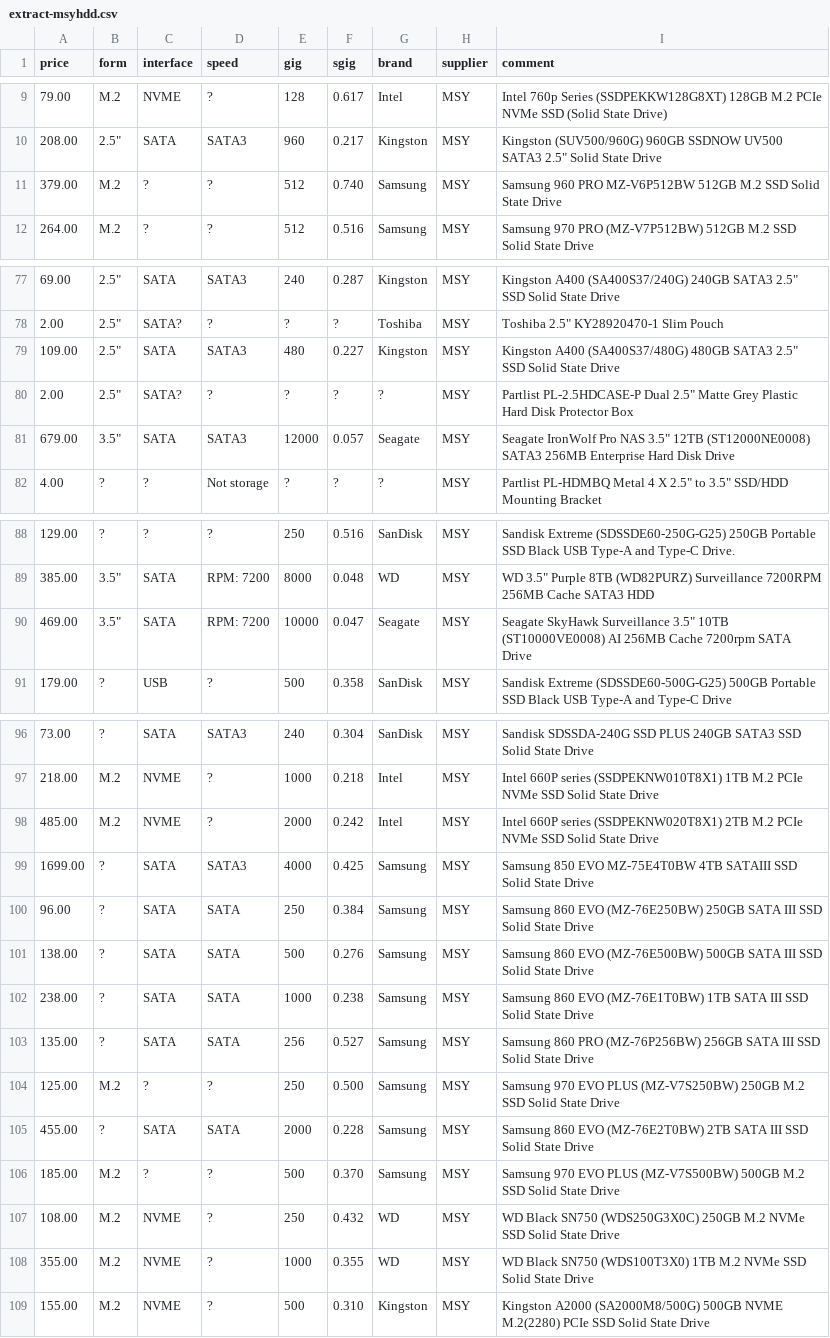
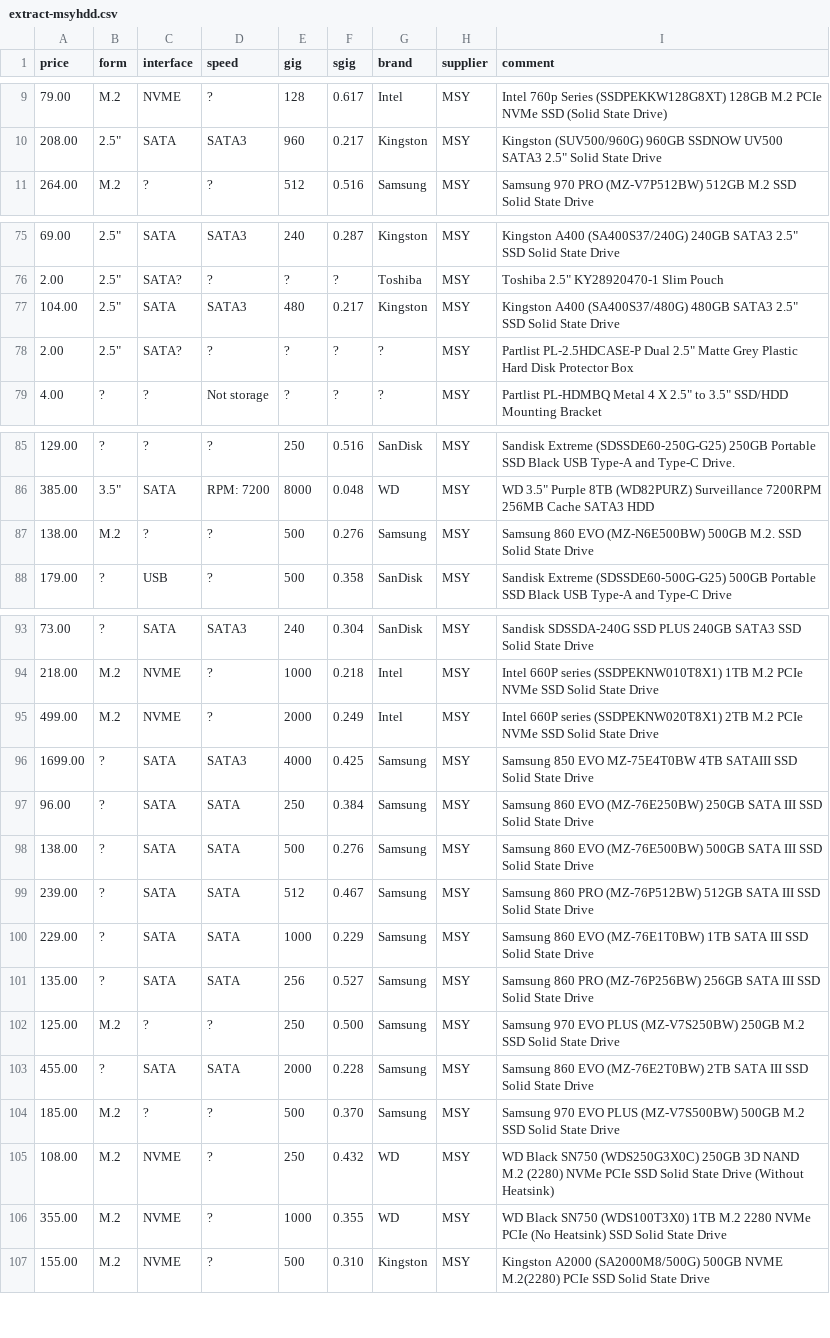
Before and after one commit to hamishcoleman/scrape-storage-prices, a CSV file: extract-msyhdd.csv, drawn as a sheet; only a part is shown, gaps mark what is left out; the diff covers the shown part only.

```diff
--- a/extract-msyhdd.csv
+++ b/extract-msyhdd.csv
@@ -10,3 +10,2 @@ price,form,interface,speed,gig,sgig,brand,supplier,comment
 208.00,"2.5""",SATA,SATA3,960,0.217,Kingston,MSY,"Kingston (SUV500/960G) 960GB SSDNOW UV500 SATA3 2.5"" Solid State Drive"
-379.00,M.2,?,?,512,0.740,Samsung,MSY,"Samsung 960 PRO MZ-V6P512BW 512GB M.2 SSD Solid State Drive"
 264.00,M.2,?,?,512,0.516,Samsung,MSY,"Samsung 970 PRO (MZ-V7P512BW) 512GB M.2 SSD Solid State Drive"
@@ -78,5 +76,4 @@ price,form,interface,speed,gig,sgig,brand,supplier,comment
 2.00,"2.5""",SATA?,?,?,?,Toshiba,MSY,"Toshiba 2.5"" KY28920470-1 Slim Pouch"
-109.00,"2.5""",SATA,SATA3,480,0.227,Kingston,MSY,"Kingston A400 (SA400S37/480G) 480GB SATA3 2.5"" SSD Solid State Drive"
+104.00,"2.5""",SATA,SATA3,480,0.217,Kingston,MSY,"Kingston A400 (SA400S37/480G) 480GB SATA3 2.5"" SSD Solid State Drive"
 2.00,"2.5""",SATA?,?,?,?,?,MSY,"Partlist PL-2.5HDCASE-P Dual 2.5"" Matte Grey Plastic Hard Disk Protector Box"
-679.00,"3.5""",SATA,SATA3,12000,0.057,Seagate,MSY,"Seagate IronWolf Pro NAS 3.5"" 12TB (ST12000NE0008) SATA3 256MB Enterprise Hard Disk Drive"
 4.00,?,?,"Not storage",?,?,?,MSY,"Partlist PL-HDMBQ Metal 4 X 2.5"" to 3.5"" SSD/HDD Mounting Bracket"
@@ -89,3 +86,3 @@ price,form,interface,speed,gig,sgig,brand,supplier,comment
 385.00,"3.5""",SATA,"RPM:  7200",8000,0.048,WD,MSY,"WD 3.5"" Purple 8TB (WD82PURZ) Surveillance 7200RPM 256MB Cache SATA3 HDD"
-469.00,"3.5""",SATA,"RPM:  7200",10000,0.047,Seagate,MSY,"Seagate SkyHawk Surveillance 3.5"" 10TB (ST10000VE0008) AI 256MB Cache 7200rpm SATA Drive"
+138.00,M.2,?,?,500,0.276,Samsung,MSY,"Samsung 860 EVO (MZ-N6E500BW) 500GB M.2. SSD Solid State Drive"
 179.00,?,USB,?,500,0.358,SanDisk,MSY,"Sandisk Extreme (SDSSDE60-500G-G25) 500GB Portable SSD Black USB Type-A and Type-C Drive"
@@ -97,3 +94,3 @@ price,form,interface,speed,gig,sgig,brand,supplier,comment
 218.00,M.2,NVME,?,1000,0.218,Intel,MSY,"Intel 660P series (SSDPEKNW010T8X1) 1TB M.2 PCIe NVMe SSD Solid State Drive"
-485.00,M.2,NVME,?,2000,0.242,Intel,MSY,"Intel 660P series (SSDPEKNW020T8X1) 2TB M.2 PCIe NVMe SSD Solid State Drive"
+499.00,M.2,NVME,?,2000,0.249,Intel,MSY,"Intel 660P series (SSDPEKNW020T8X1) 2TB M.2 PCIe NVMe SSD Solid State Drive"
 1699.00,?,SATA,SATA3,4000,0.425,Samsung,MSY,"Samsung 850 EVO MZ-75E4T0BW 4TB SATAIII SSD Solid State Drive"
@@ -101,3 +98,4 @@ price,form,interface,speed,gig,sgig,brand,supplier,comment
 138.00,?,SATA,SATA,500,0.276,Samsung,MSY,"Samsung 860 EVO (MZ-76E500BW) 500GB SATA III SSD Solid State Drive"
-238.00,?,SATA,SATA,1000,0.238,Samsung,MSY,"Samsung 860 EVO (MZ-76E1T0BW) 1TB SATA III SSD Solid State Drive"
+239.00,?,SATA,SATA,512,0.467,Samsung,MSY,"Samsung 860 PRO (MZ-76P512BW) 512GB SATA III SSD Solid State Drive"
+229.00,?,SATA,SATA,1000,0.229,Samsung,MSY,"Samsung 860 EVO (MZ-76E1T0BW) 1TB SATA III SSD Solid State Drive"
 135.00,?,SATA,SATA,256,0.527,Samsung,MSY,"Samsung 860 PRO (MZ-76P256BW) 256GB SATA III SSD Solid State Drive"
@@ -106,4 +104,4 @@ price,form,interface,speed,gig,sgig,brand,supplier,comment
 185.00,M.2,?,?,500,0.370,Samsung,MSY,"Samsung 970 EVO PLUS (MZ-V7S500BW) 500GB M.2 SSD Solid State Drive"
-108.00,M.2,NVME,?,250,0.432,WD,MSY,"WD Black SN750 (WDS250G3X0C) 250GB M.2 NVMe SSD Solid State Drive"
-355.00,M.2,NVME,?,1000,0.355,WD,MSY,"WD Black SN750 (WDS100T3X0) 1TB M.2 NVMe SSD Solid State Drive"
+108.00,M.2,NVME,?,250,0.432,WD,MSY,"WD Black SN750 (WDS250G3X0C) 250GB 3D NAND M.2 (2280) NVMe PCIe SSD Solid State Drive (Without Heatsink)"
+355.00,M.2,NVME,?,1000,0.355,WD,MSY,"WD Black SN750 (WDS100T3X0) 1TB M.2 2280 NVMe PCIe (No Heatsink) SSD Solid State Drive"
 155.00,M.2,NVME,?,500,0.310,Kingston,MSY,"Kingston A2000 (SA2000M8/500G) 500GB NVME M.2(2280) PCIe SSD Solid State Drive"
```
Also changed, not shown: 1 added row, 2 removed rows and 11 edited cells elsewhere in this file, extract-cplstorage.csv, 28 other files.
